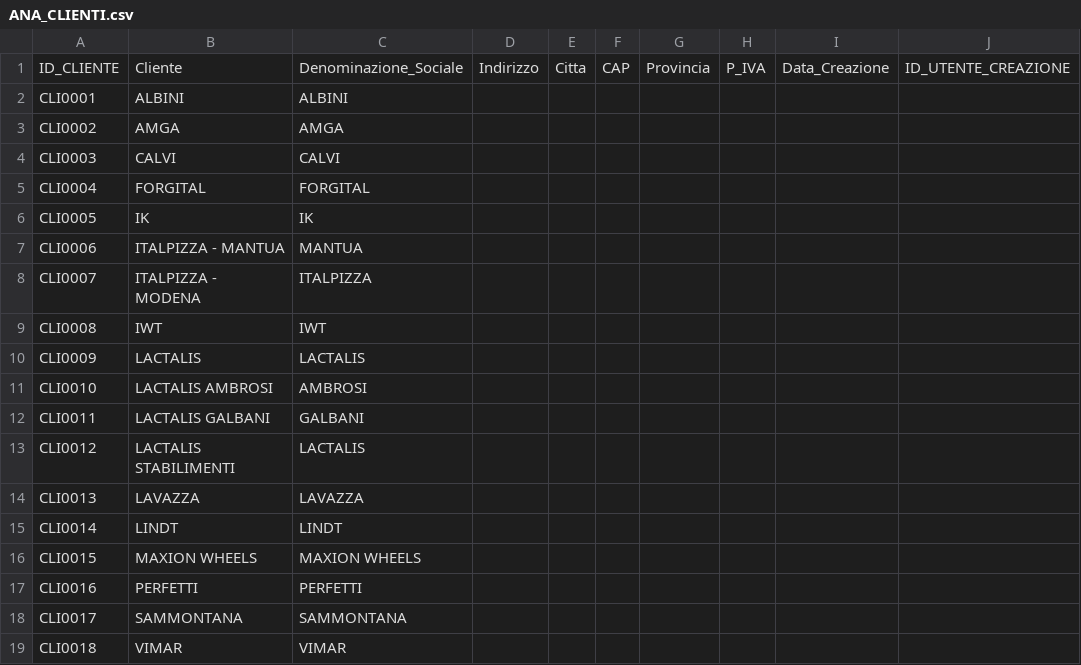
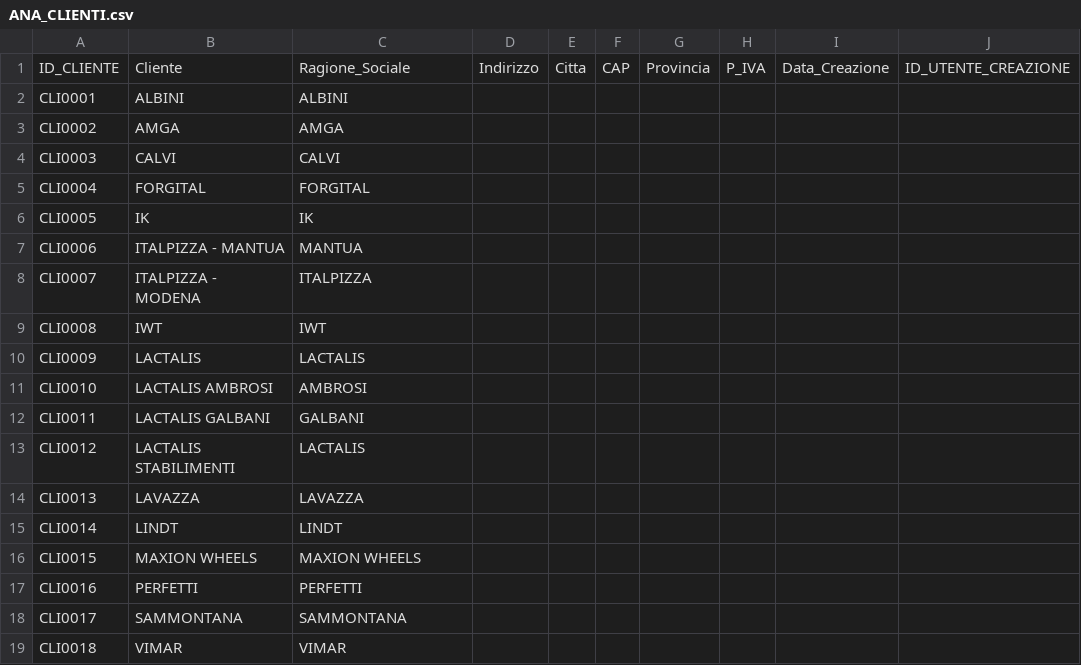
Before and after one commit to giotroni/DB_VP_API, a CSV file: DB/Export/ANA_CLIENTI.csv, drawn as a sheet; only a part is shown; the diff names each change by its address in the sheet, - before the commit and + after, or states it on an @@ line.

Commit message:
Refactor ANA_CLIENTI import process to replace 'Denominazione_Sociale' with 'Ragione_Sociale'
- Updated log files to reflect the change in header names and parameter mappings during the import process.
- Modified sample data file to use 'Ragione_Sociale' instead of 'Denominazione_Sociale'.
- Adjusted database setup script to create the table with the new column name.
- Changed SQL insert statements in the setup script to accommodate the new column name.

```diff
--- a/DB/Export/ANA_CLIENTI.csv
+++ b/DB/Export/ANA_CLIENTI.csv
-C1: Denominazione_Sociale
+C1: Ragione_Sociale
```
Also changed, not shown: 17 other files.
